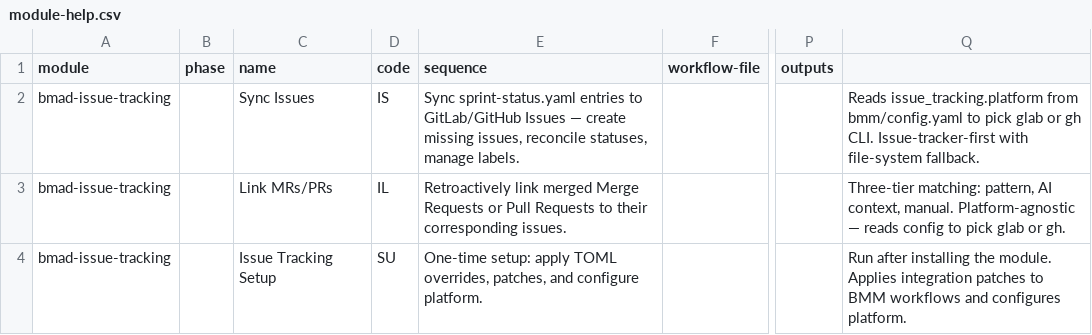
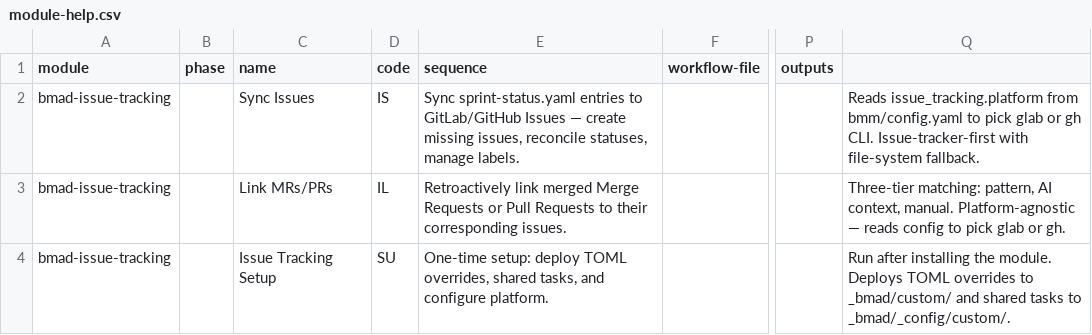
Before and after one commit to jrevillard/bmad-issue-tracking, a CSV file: module-help.csv (was skills/bmad-issue-tracking-setup/assets/module-help.csv), drawn as a sheet; only a part is shown, gaps mark what is left out; the diff names each change by its address in the sheet, - before the commit and + after, or states it on an @@ line.

Commit message:
fix: move module.yaml and module-help.csv to repo root
BMAD installer expects these files at the module root, not inside
skills/bmad-issue-tracking-setup/assets/. Also update setup description
to remove stale "patches" reference.

```diff
--- a/skills/bmad-issue-tracking-setup/assets/module-help.csv
+++ b/module-help.csv
-E4 (sequence): One-time setup: apply TOML overrides, patches, and configure…
+E4 (sequence): One-time setup: deploy TOML overrides, shared tasks, and configure…
-Q4: …the module. Applies integration patches to BMM workflows and configures platform.
+Q4: …the module. Deploys TOML overrides to _bmad/custom/ and shared tasks to _bmad/_config/custom/.
```
Also changed, not shown: 1 other file.
